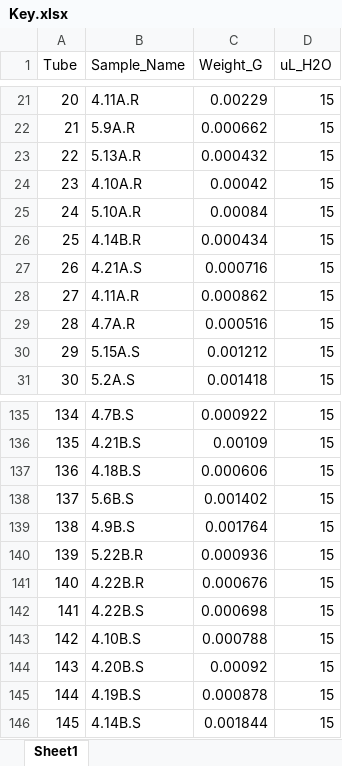
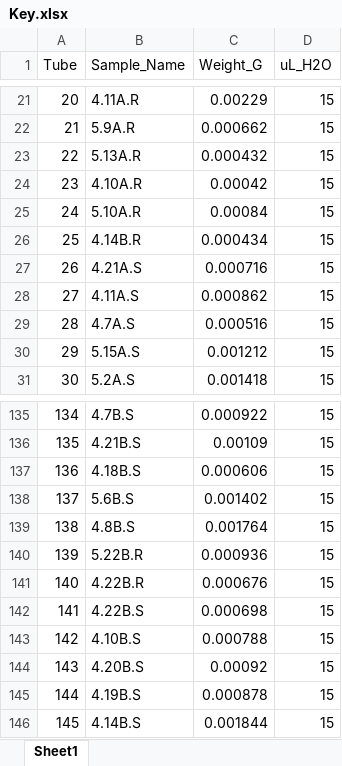
Before and after one commit to beabock/DarkWeb_Nature, an Excel workbook: Key.xlsx, sheet Sheet1, drawn as a sheet; only a part is shown, gaps mark what is left out; values as stored, in another font and other column widths than the file's, no borders; the diff names each change by its address in the sheet, - before the commit and + after, or states it on an @@ line.

```diff
--- a/Key.xlsx (sheet Sheet1)
+++ b/Key.xlsx (sheet Sheet1)
-B28 (Sample_Name): 4.11A.R
+B28 (Sample_Name): 4.11A.S
-B29 (Sample_Name): 4.7A.R
+B29 (Sample_Name): 4.7A.S
-B139 (Sample_Name): 4.9B.S
+B139 (Sample_Name): 4.8B.S
```
Also changed, not shown: 1 other file.
